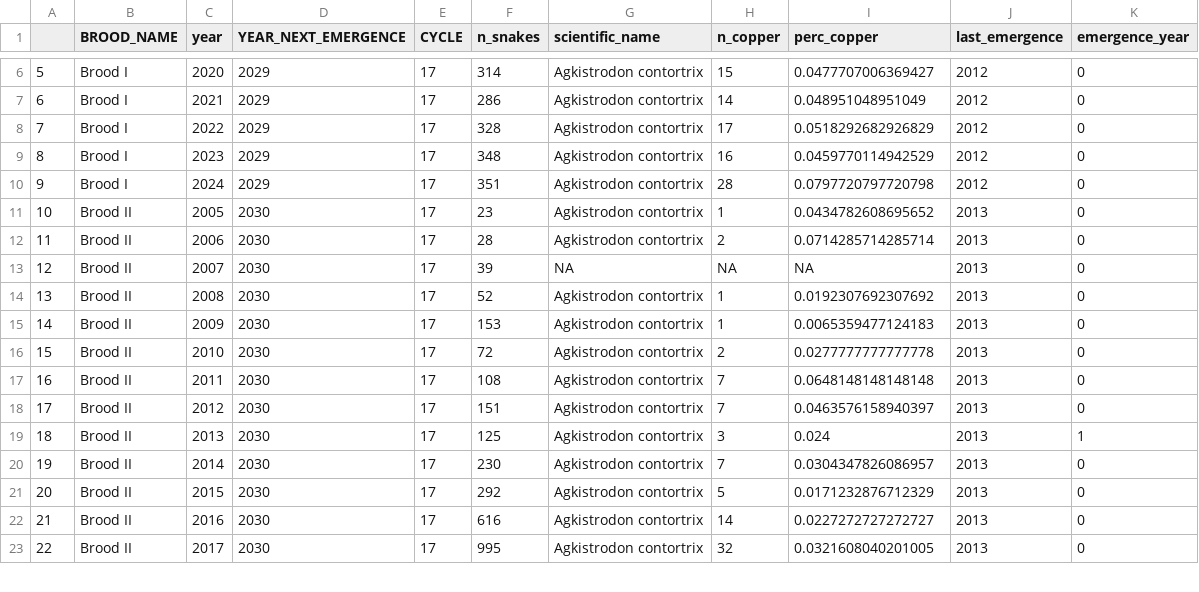
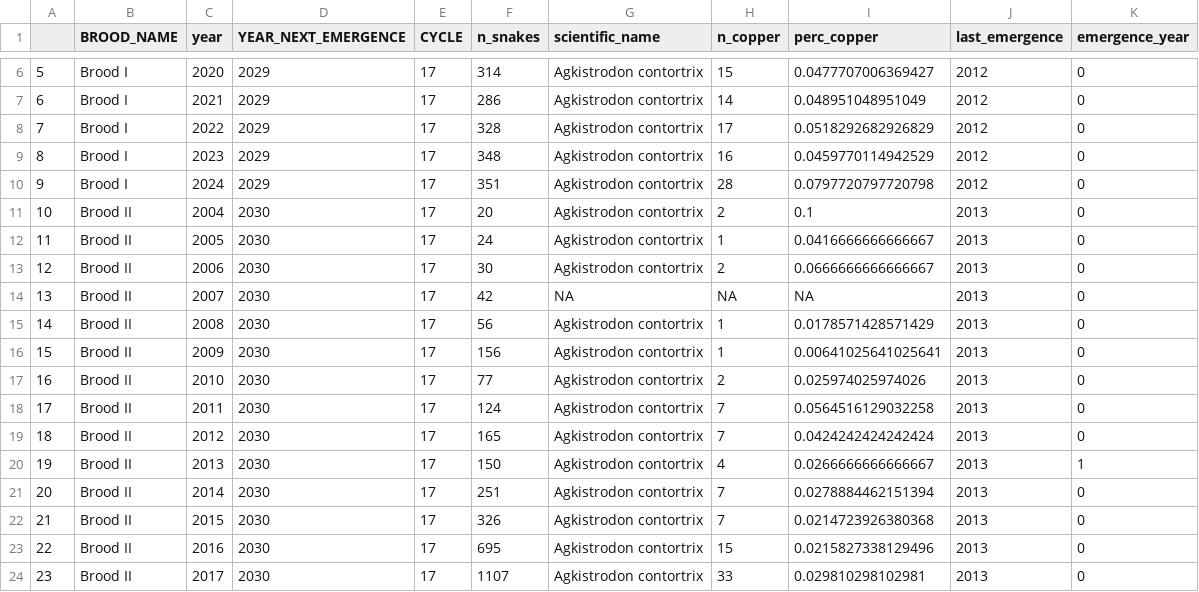
Before and after one commit to hurlbertlab/cicadas2024, a CSV file: copperheads/data/snakes/snakes_brood_year.csv, drawn as a sheet; only a part is shown, gaps mark what is left out; addresses are those after the commit; the diff covers the shown part only; the diff names each change by its address in the sheet, - before the commit and + after, or states it on an @@ line.

```diff
--- a/copperheads/data/snakes/snakes_brood_year.csv
+++ b/copperheads/data/snakes/snakes_brood_year.csv
+row 11: 10 | Brood II | 2004 | 2030 | 17 | 20 | Agkistrodon contortrix | 2 | 0.1 | 2013 | 0
@@ column A renumbered from row 12 down @@
-F12 (n_snakes): 23
+F12 (n_snakes): 24
-I12 (perc_copper): 0.0434782608695652
+I12 (perc_copper): 0.0416666666666667
-F13 (n_snakes): 28
+F13 (n_snakes): 30
-I13 (perc_copper): 0.0714285714285714
+I13 (perc_copper): 0.0666666666666667
-F14 (n_snakes): 39
+F14 (n_snakes): 42
-F15 (n_snakes): 52
+F15 (n_snakes): 56
-I15 (perc_copper): 0.0192307692307692
+I15 (perc_copper): 0.0178571428571429
-F16 (n_snakes): 153
+F16 (n_snakes): 156
-I16 (perc_copper): 0.0065359477124183
+I16 (perc_copper): 0.00641025641025641
-F17 (n_snakes): 72
+F17 (n_snakes): 77
-I17 (perc_copper): 0.0277777777777778
+I17 (perc_copper): 0.025974025974026
-F18 (n_snakes): 108
+F18 (n_snakes): 124
-I18 (perc_copper): 0.0648148148148148
+I18 (perc_copper): 0.0564516129032258
-F19 (n_snakes): 151
+F19 (n_snakes): 165
-I19 (perc_copper): 0.0463576158940397
+I19 (perc_copper): 0.0424242424242424
-F20 (n_snakes): 125
+F20 (n_snakes): 150
-H20 (n_copper): 3
+H20 (n_copper): 4
-I20 (perc_copper): 0.024
+I20 (perc_copper): 0.0266666666666667
-F21 (n_snakes): 230
+F21 (n_snakes): 251
-I21 (perc_copper): 0.0304347826086957
+I21 (perc_copper): 0.0278884462151394
-F22 (n_snakes): 292
+F22 (n_snakes): 326
-H22 (n_copper): 5
+H22 (n_copper): 7
-I22 (perc_copper): 0.0171232876712329
+I22 (perc_copper): 0.0214723926380368
-F23 (n_snakes): 616
+F23 (n_snakes): 695
-H23 (n_copper): 14
+H23 (n_copper): 15
-I23 (perc_copper): 0.0227272727272727
+I23 (perc_copper): 0.0215827338129496
-F24 (n_snakes): 995
+F24 (n_snakes): 1107
-H24 (n_copper): 32
+H24 (n_copper): 33
-I24 (perc_copper): 0.0321608040201005
+I24 (perc_copper): 0.029810298102981
```
Also changed, not shown: 38 edited cells elsewhere in this file, copperheads/data/snakes/snakes_county_year.csv, 2 other files.
